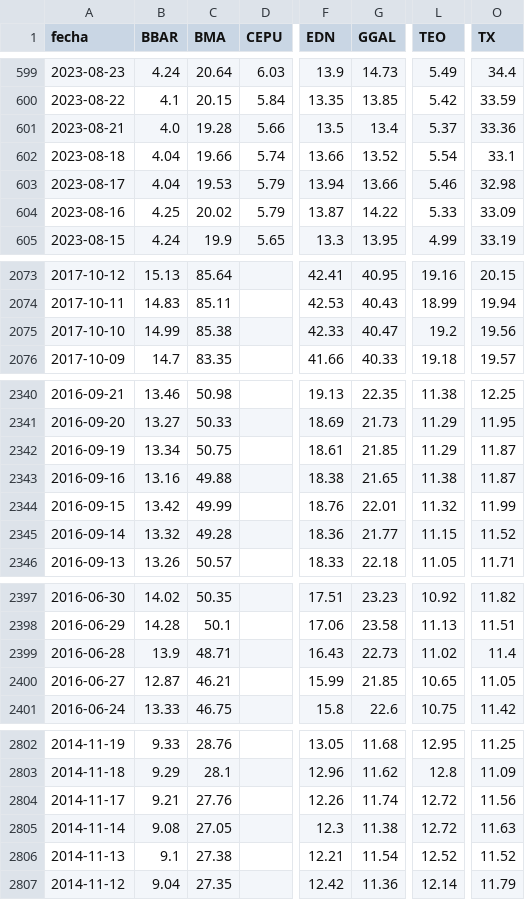
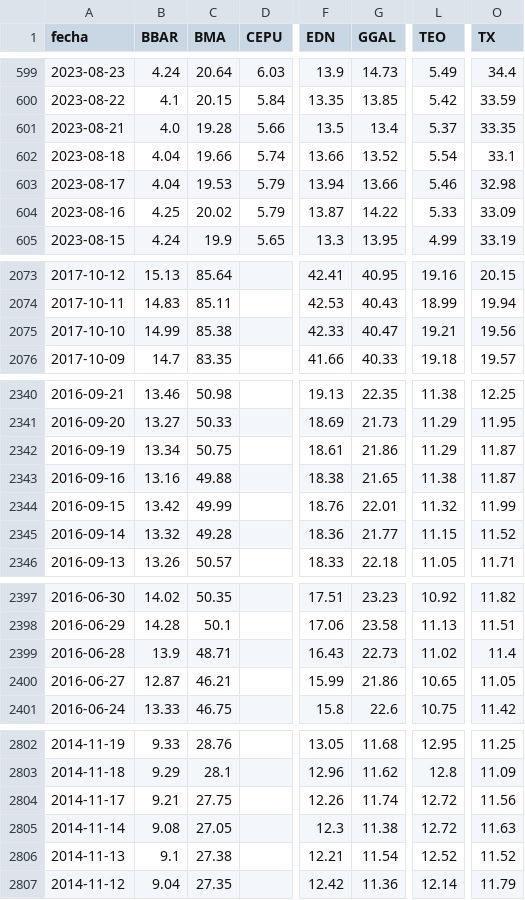
Before and after one commit to jesusrobles824/bases-de-datos, a CSV file: ADRs_Precios.csv, drawn as a sheet; only a part is shown, gaps mark what is left out; the diff covers the shown part only; the diff names each change by its address in the sheet, - before the commit and + after, or states it on an @@ line.

```diff
--- a/ADRs_Precios.csv
+++ b/ADRs_Precios.csv
-O601 (TX): 33.36
+O601 (TX): 33.35
-L2075 (TEO): 19.2
+L2075 (TEO): 19.21
-G2342 (GGAL): 21.85
+G2342 (GGAL): 21.86
-G2400 (GGAL): 21.85
+G2400 (GGAL): 21.86
-C2804 (BMA): 27.76
+C2804 (BMA): 27.75
```
Also changed, not shown: 1 edited cell elsewhere in this file, ADRs_variacion_porcentual_diaria.csv.
